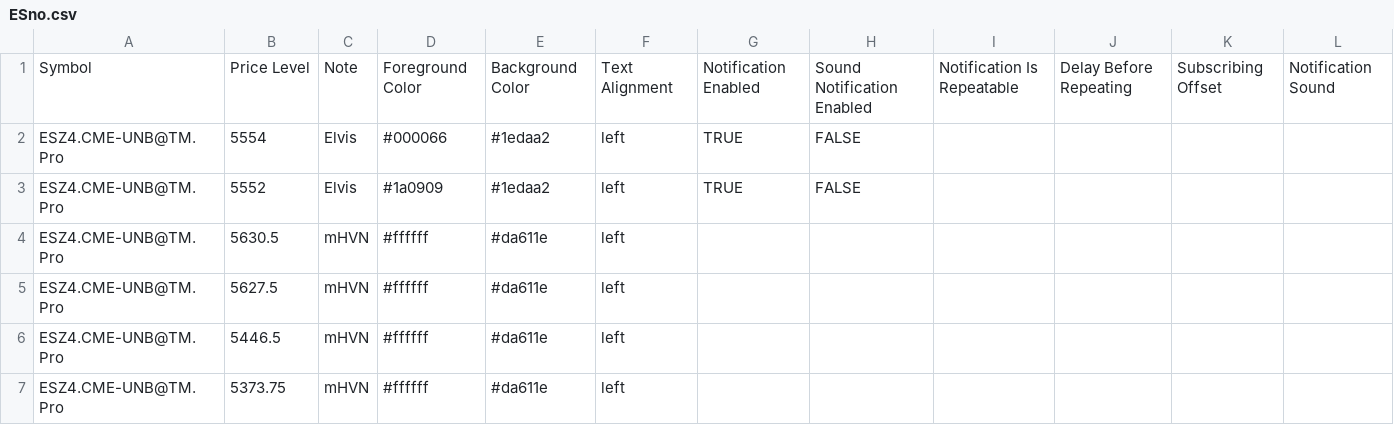
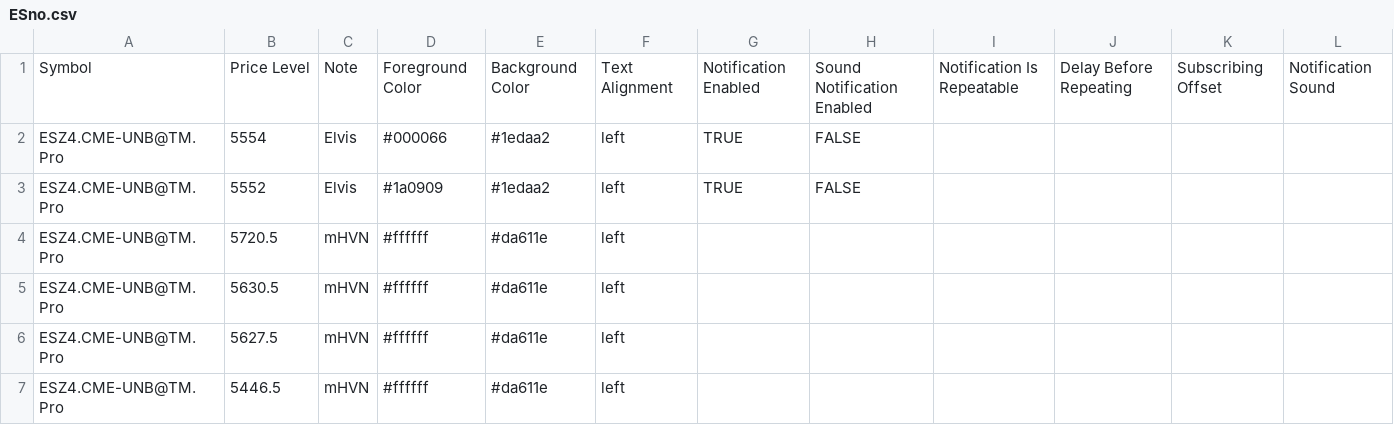
Before and after one commit to snowiesuet/Cloud-notes, a CSV file: ESno.csv, drawn as a sheet; only a part is shown; the shorter side is filled out with more unchanged rows; the diff names each change by its address in the sheet, - before the commit and + after, or states it on an @@ line.

Commit message:
Update ESno.csv

```diff
--- a/ESno.csv
+++ b/ESno.csv
+row 4: ESZ4.CME-UNB@TM.Pro | 5720.5 | mHVN | #ffffff | #da611e | left
```
